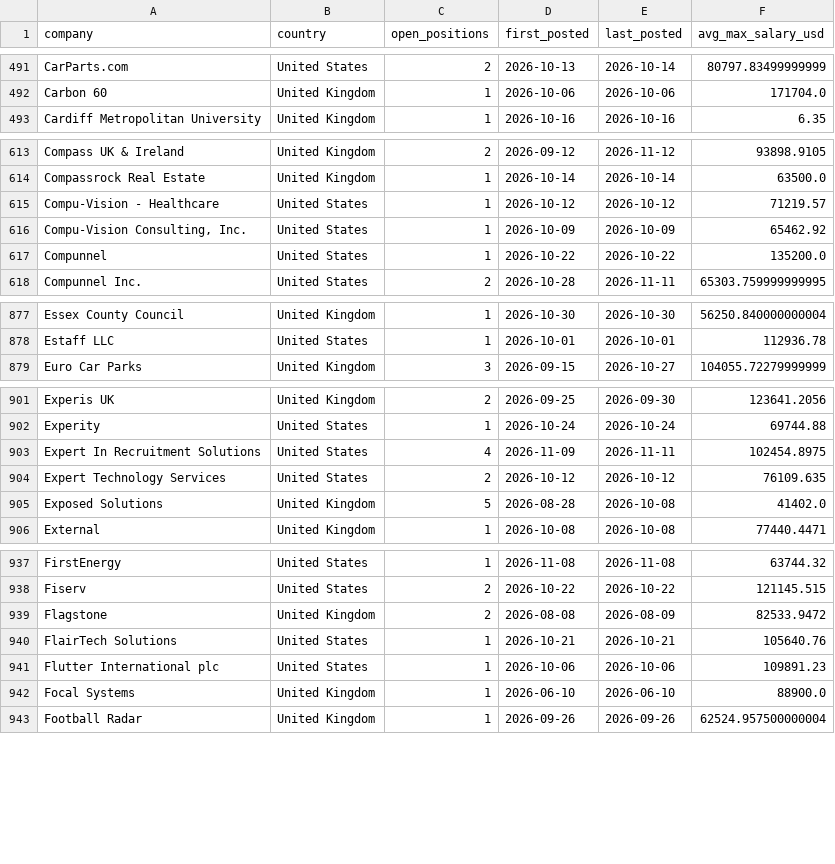
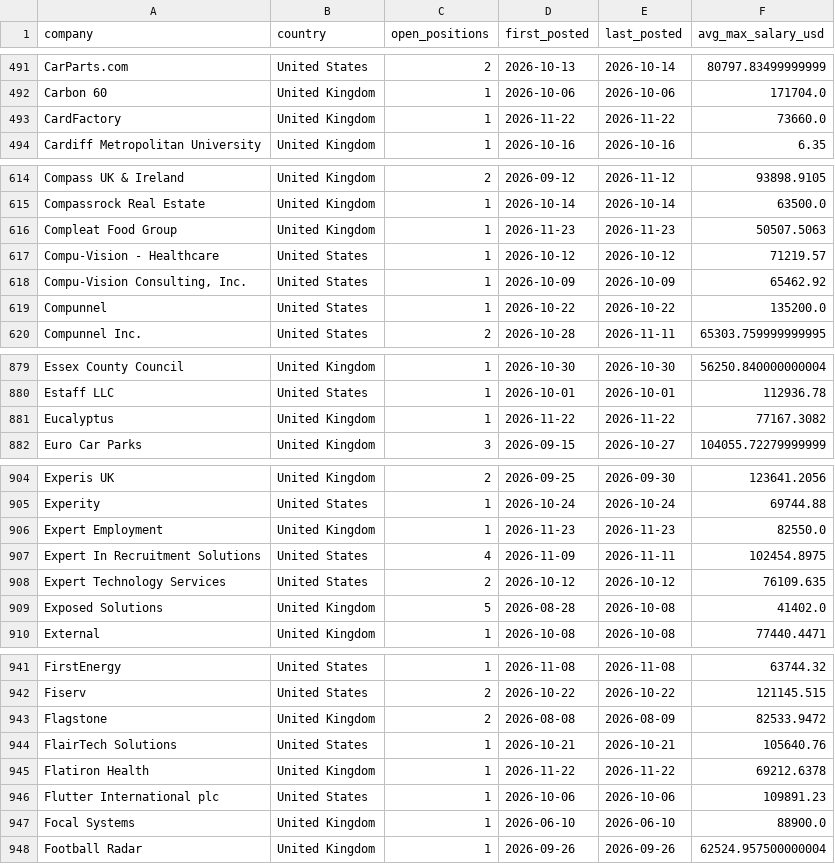
Before and after one commit to ShoafzalDataAnalyst/Adzuna-Job-Market-Vacancies, a CSV file: powerbi/top_hiring_companies.csv, drawn as a sheet; only a part is shown, gaps mark what is left out; the diff covers the shown part only.

```diff
--- a/powerbi/top_hiring_companies.csv
+++ b/powerbi/top_hiring_companies.csv
@@ -492,2 +492,3 @@ CarParts.com,United States,2,2026-10-13,2026-10-14,80797.83499999999
 Carbon 60,United Kingdom,1,2026-10-06,2026-10-06,171704.0
+CardFactory,United Kingdom,1,2026-11-22,2026-11-22,73660.0
 Cardiff Metropolitan University,United Kingdom,1,2026-10-16,2026-10-16,6.35
@@ -614,2 +615,3 @@ Compass UK & Ireland,United Kingdom,2,2026-09-12,2026-11-12,93898.9105
 Compassrock Real Estate,United Kingdom,1,2026-10-14,2026-10-14,63500.0
+Compleat Food Group,United Kingdom,1,2026-11-23,2026-11-23,50507.5063
 Compu-Vision - Healthcare,United States,1,2026-10-12,2026-10-12,71219.57
@@ -878,2 +880,3 @@ Essex County Council,United Kingdom,1,2026-10-30,2026-10-30,56250.840000000004
 Estaff LLC,United States,1,2026-10-01,2026-10-01,112936.78
+Eucalyptus,United Kingdom,1,2026-11-22,2026-11-22,77167.3082
 Euro Car Parks,United Kingdom,3,2026-09-15,2026-10-27,104055.72279999999
@@ -902,2 +905,3 @@ Experis UK,United Kingdom,2,2026-09-25,2026-09-30,123641.2056
 Experity,United States,1,2026-10-24,2026-10-24,69744.88
+Expert Employment,United Kingdom,1,2026-11-23,2026-11-23,82550.0
 Expert In Recruitment Solutions,United States,4,2026-11-09,2026-11-11,102454.8975
@@ -940,2 +944,3 @@ Flagstone,United Kingdom,2,2026-08-08,2026-08-09,82533.9472
 FlairTech Solutions,United States,1,2026-10-21,2026-10-21,105640.76
+Flatiron Health,United Kingdom,1,2026-11-22,2026-11-22,69212.6378
 Flutter International plc,United States,1,2026-10-06,2026-10-06,109891.23
```
Also changed, not shown: 8 added rows and 62 edited cells elsewhere in this file, powerbi/daily_posting_trend.csv, powerbi/location_heatmap.csv, 6 other files.
